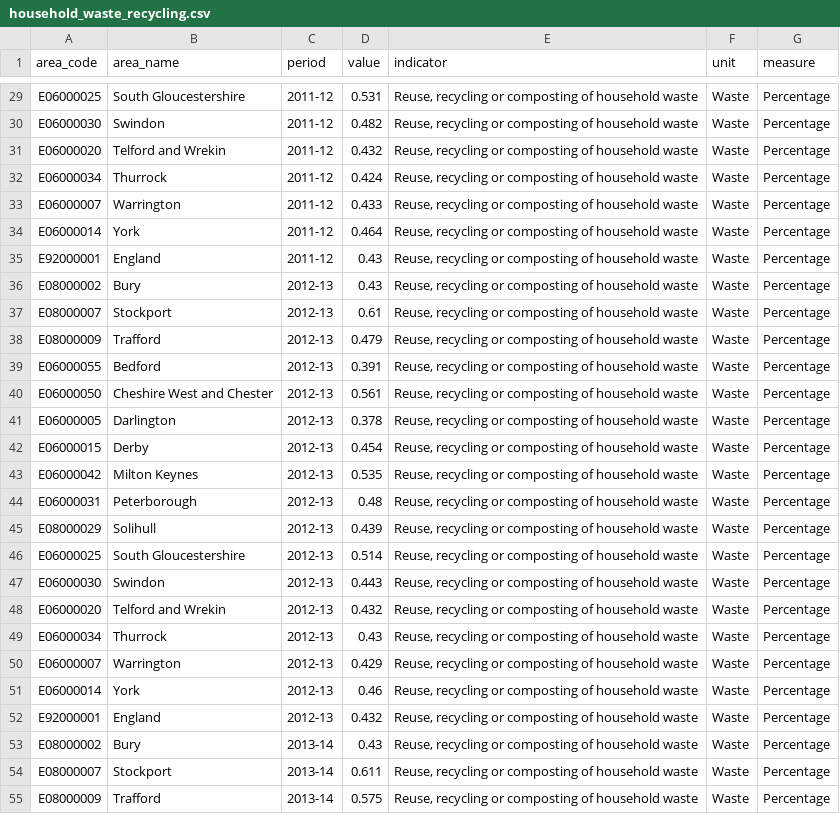
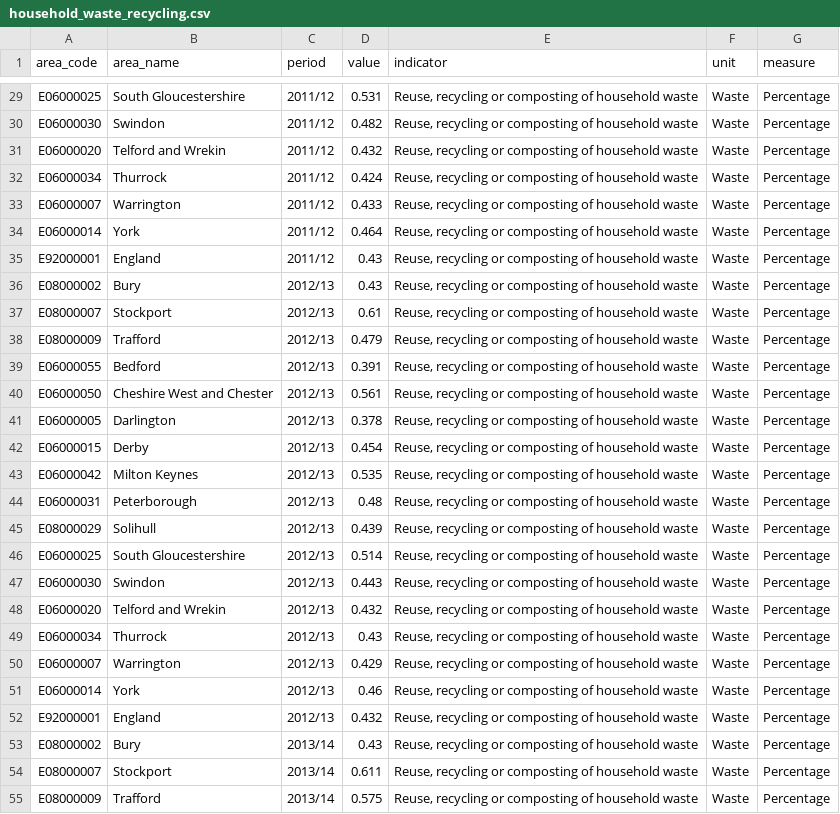
Before and after one commit to traffordDataLab/corporate_plan, a CSV file: data/climate/household_waste_recycling.csv, drawn as a sheet; only a part is shown, gaps mark what is left out; the diff covers the shown part only; the diff names each change by its address in the sheet, - before the commit and + after, or states it on an @@ line.

Commit message:
Updated the formatting of period to be YYYY/YY instead of YYYY-YY.

```diff
--- a/data/climate/household_waste_recycling.csv
+++ b/data/climate/household_waste_recycling.csv
-C29:C35 (period): 2011-12
+C29:C35 (period): 2011/12
-C36:C52 (period): 2012-13
+C36:C52 (period): 2012/13
-C53:C55 (period): 2013-14
+C53:C55 (period): 2013/14
```
Also changed, not shown: 160 edited cells elsewhere in this file, 1 other file.
